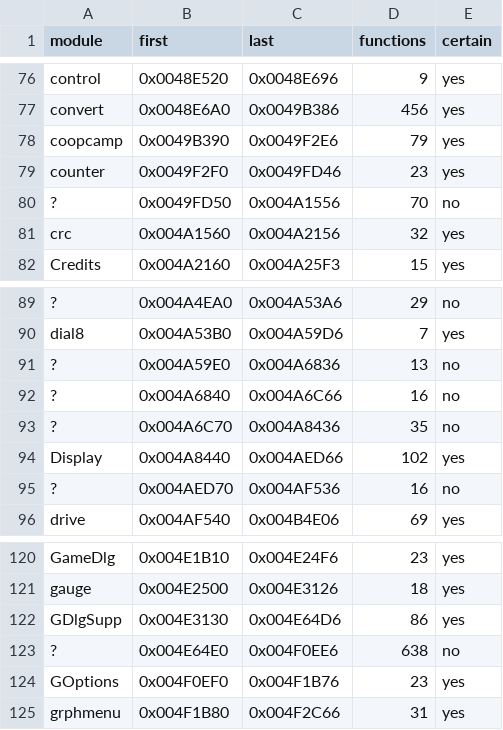
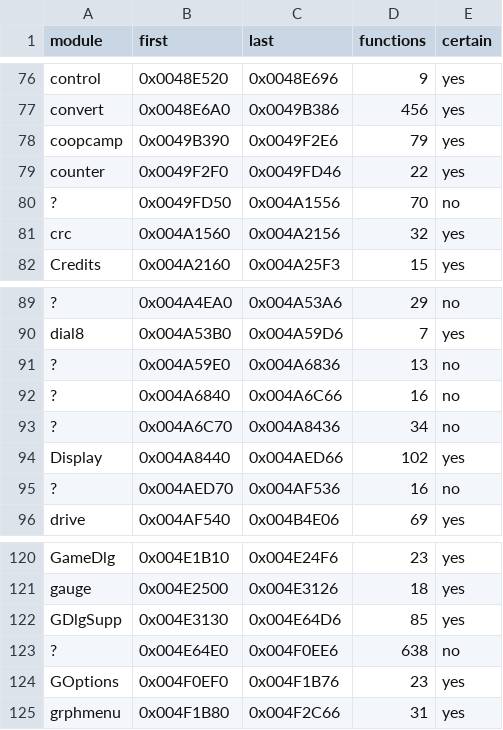
Before and after one commit to gibbo101/ra2-decomp, a CSV file: data/modules.csv, drawn as a sheet; only a part is shown, gaps mark what is left out.

```diff
--- a/data/modules.csv
+++ b/data/modules.csv
@@ -78,3 +78,3 @@ convert,0x0048E6A0,0x0049B386,456,yes
 coopcamp,0x0049B390,0x0049F2E6,79,yes
-counter,0x0049F2F0,0x0049FD46,23,yes
+counter,0x0049F2F0,0x0049FD46,22,yes
 ?,0x0049FD50,0x004A1556,70,no
@@ -92,3 +92,3 @@ dial8,0x004A53B0,0x004A59D6,7,yes
 ?,0x004A6840,0x004A6C66,16,no
-?,0x004A6C70,0x004A8436,35,no
+?,0x004A6C70,0x004A8436,34,no
 Display,0x004A8440,0x004AED66,102,yes
@@ -121,3 +121,3 @@ GameDlg,0x004E1B10,0x004E24F6,23,yes
 gauge,0x004E2500,0x004E3126,18,yes
-GDlgSupp,0x004E3130,0x004E64D6,86,yes
+GDlgSupp,0x004E3130,0x004E64D6,85,yes
 ?,0x004E64E0,0x004F0EE6,638,no
```
Also changed, not shown: data/functions.csv, 3 other files.
